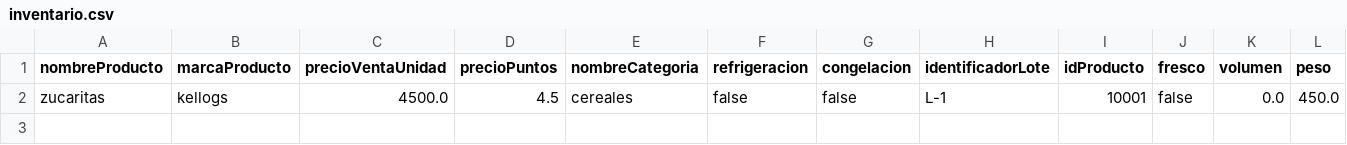
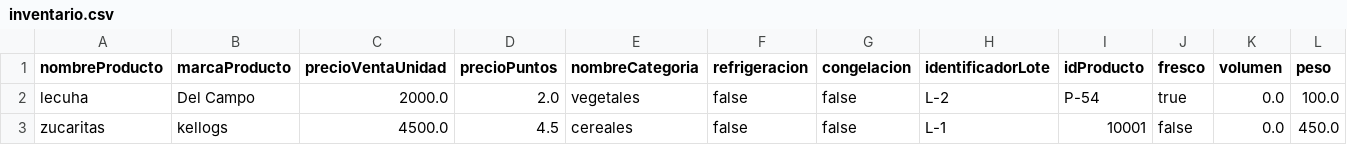
Before and after one commit to DPOO-SEC04-202120-G07/Proyecto-03, a CSV file: SupermarketHandler/data/inventario.csv, drawn as a sheet; only a part is shown; rows hold the shown columns only; the diff names each change by its address in the sheet, - before the commit and + after, or states it on an @@ line.

Commit message:
Guardado unidades de almacenamiento!

```diff
--- a/SupermarketHandler/data/inventario.csv
+++ b/SupermarketHandler/data/inventario.csv
+row 2: lecuha | Del Campo | 2000.0 | 2.0 | vegetales | false | false | L-2 | P-54 | true | 0.0 | 100.0
```
Also changed, not shown: 20 other files.
